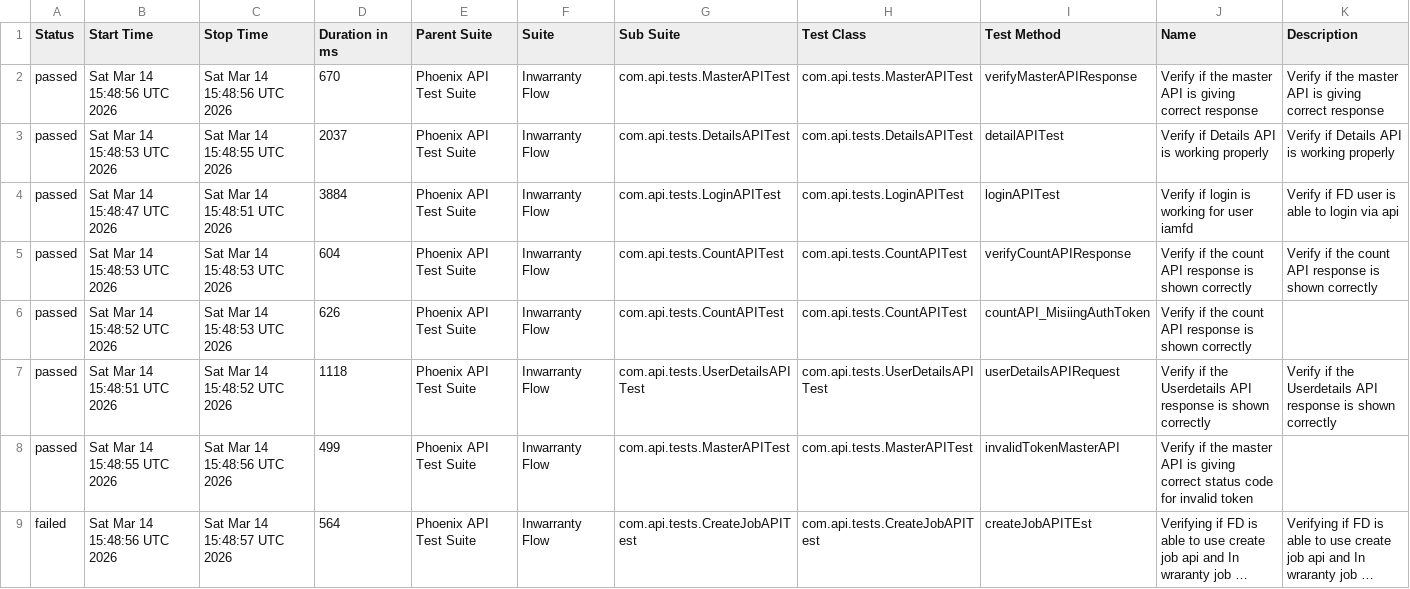
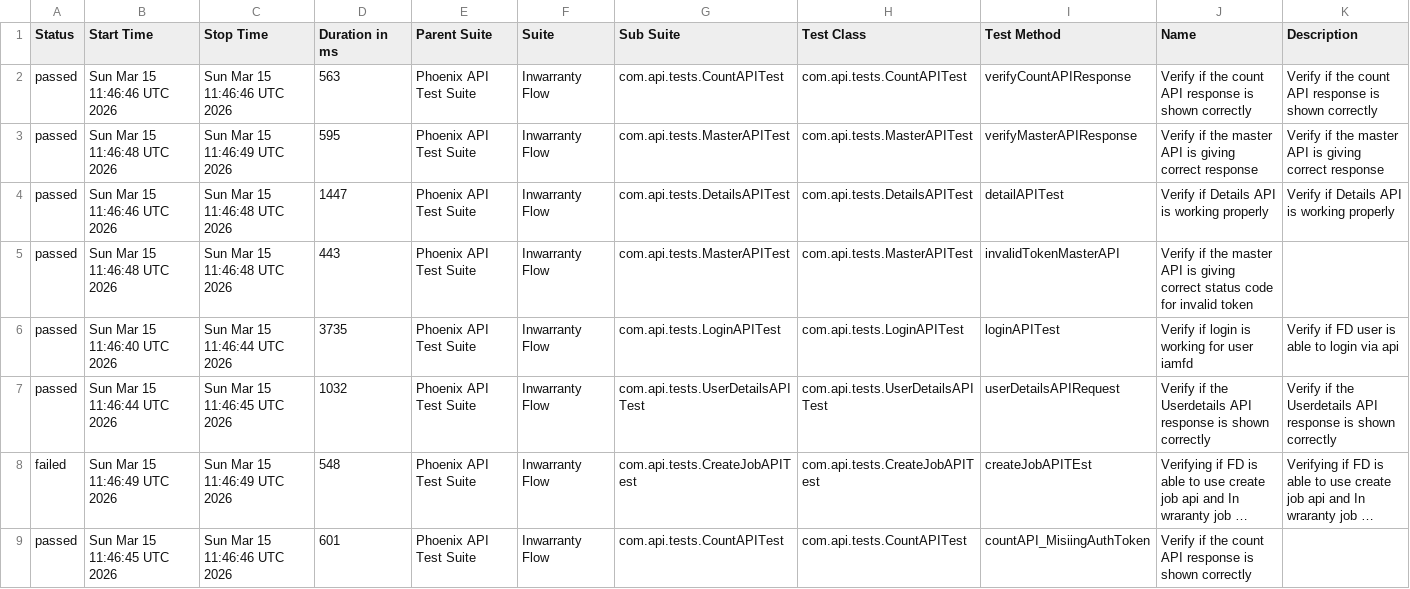
Before and after one commit to idavinde/PhoenixTestAutomationFramwork, a CSV file: data/suites.csv, drawn as a sheet; long unchanged cells end in …; removed rows and columns are numbered as before the commit, all else as after; the diff names each change by its address in the sheet, - before the commit and + after, or states it on an @@ line.

```diff
--- a/data/suites.csv
+++ b/data/suites.csv
+row 2: passed | Sun Mar 15 11:46:46 UTC 2026 | Sun Mar 15 11:46:46 UTC 2026 | 563 | Phoenix API Test Suite | Inwarranty Flow | com.api.tests.CountAPITest | com.api.tests.CountAPITest | verifyCountAPIResponse | Verify if the count API response is shown correctly | Verify if the count API response is shown correctly
-B3 (Start Time): Sat Mar 14 15:48:56 UTC 2026
+B3 (Start Time): Sun Mar 15 11:46:48 UTC 2026
-C3 (Stop Time): Sat Mar 14 15:48:56 UTC 2026
+C3 (Stop Time): Sun Mar 15 11:46:49 UTC 2026
-D3 (Duration in ms): 670
+D3 (Duration in ms): 595
-B4 (Start Time): Sat Mar 14 15:48:53 UTC 2026
+B4 (Start Time): Sun Mar 15 11:46:46 UTC 2026
-C4 (Stop Time): Sat Mar 14 15:48:55 UTC 2026
+C4 (Stop Time): Sun Mar 15 11:46:48 UTC 2026
-D4 (Duration in ms): 2037
+D4 (Duration in ms): 1447
+row 5: passed | Sun Mar 15 11:46:48 UTC 2026 | Sun Mar 15 11:46:48 UTC 2026 | 443 | Phoenix API Test Suite | Inwarranty Flow | com.api.tests.MasterAPITest | com.api.tests.MasterAPITest | invalidTokenMasterAPI | Verify if the master API is giving correct status code for invalid token
-B6 (Start Time): Sat Mar 14 15:48:47 UTC 2026
+B6 (Start Time): Sun Mar 15 11:46:40 UTC 2026
-C6 (Stop Time): Sat Mar 14 15:48:51 UTC 2026
+C6 (Stop Time): Sun Mar 15 11:46:44 UTC 2026
-D6 (Duration in ms): 3884
+D6 (Duration in ms): 3735
-row 5: passed | Sat Mar 14 15:48:53 UTC 2026 | Sat Mar 14 15:48:53 UTC 2026 | 604 | Phoenix API Test Suite | Inwarranty Flow | com.api.tests.CountAPITest | com.api.tests.CountAPITest | verifyCountAPIResponse | Verify if the count API response is shown correctly | Verify if the count API response is shown correctly
-row 6: passed | Sat Mar 14 15:48:52 UTC 2026 | Sat Mar 14 15:48:53 UTC 2026 | 626 | Phoenix API Test Suite | Inwarranty Flow | com.api.tests.CountAPITest | com.api.tests.CountAPITest | countAPI_MisiingAuthToken | Verify if the count API response is shown correctly
-B7 (Start Time): Sat Mar 14 15:48:51 UTC 2026
+B7 (Start Time): Sun Mar 15 11:46:44 UTC 2026
-C7 (Stop Time): Sat Mar 14 15:48:52 UTC 2026
+C7 (Stop Time): Sun Mar 15 11:46:45 UTC 2026
-D7 (Duration in ms): 1118
+D7 (Duration in ms): 1032
-row 8: passed | Sat Mar 14 15:48:55 UTC 2026 | Sat Mar 14 15:48:56 UTC 2026 | 499 | Phoenix API Test Suite | Inwarranty Flow | com.api.tests.MasterAPITest | com.api.tests.MasterAPITest | invalidTokenMasterAPI | Verify if the master API is giving correct status code for invalid token
-B8 (Start Time): Sat Mar 14 15:48:56 UTC 2026
+B8 (Start Time): Sun Mar 15 11:46:49 UTC 2026
-C8 (Stop Time): Sat Mar 14 15:48:57 UTC 2026
+C8 (Stop Time): Sun Mar 15 11:46:49 UTC 2026
-D8 (Duration in ms): 564
+D8 (Duration in ms): 548
+row 9: passed | Sun Mar 15 11:46:45 UTC 2026 | Sun Mar 15 11:46:46 UTC 2026 | 601 | Phoenix API Test Suite | Inwarranty Flow | com.api.tests.CountAPITest | com.api.tests.CountAPITest | countAPI_MisiingAuthToken | Verify if the count API response is shown correctly
```
Also changed, not shown: data/behaviors.csv, 52 other files.
